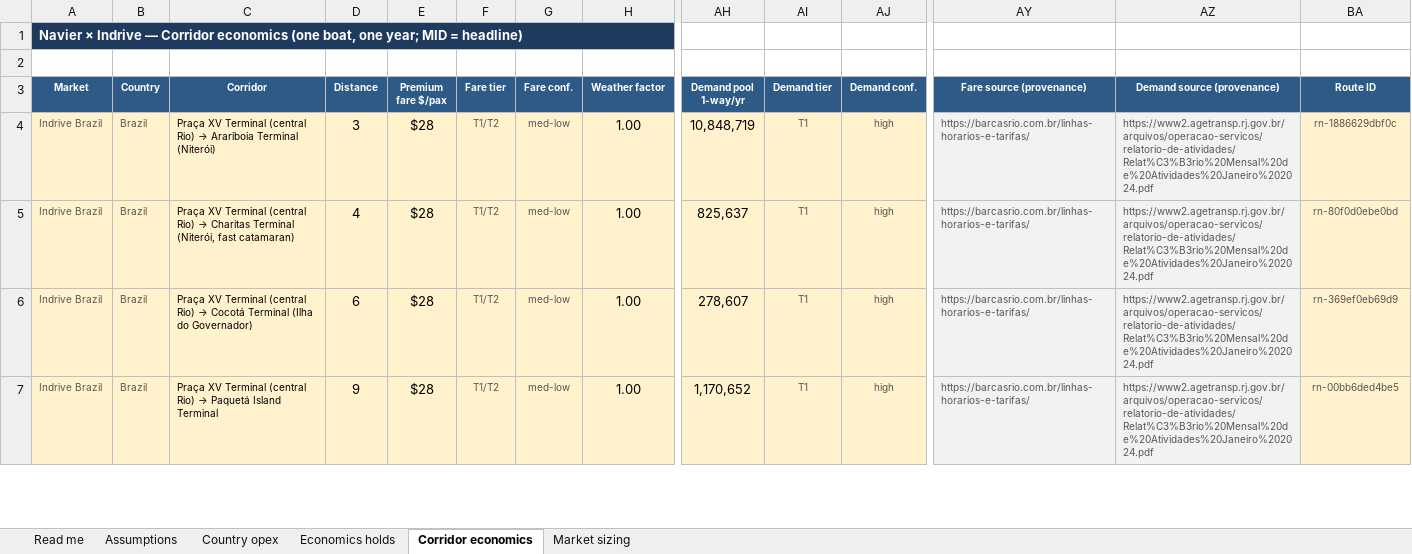
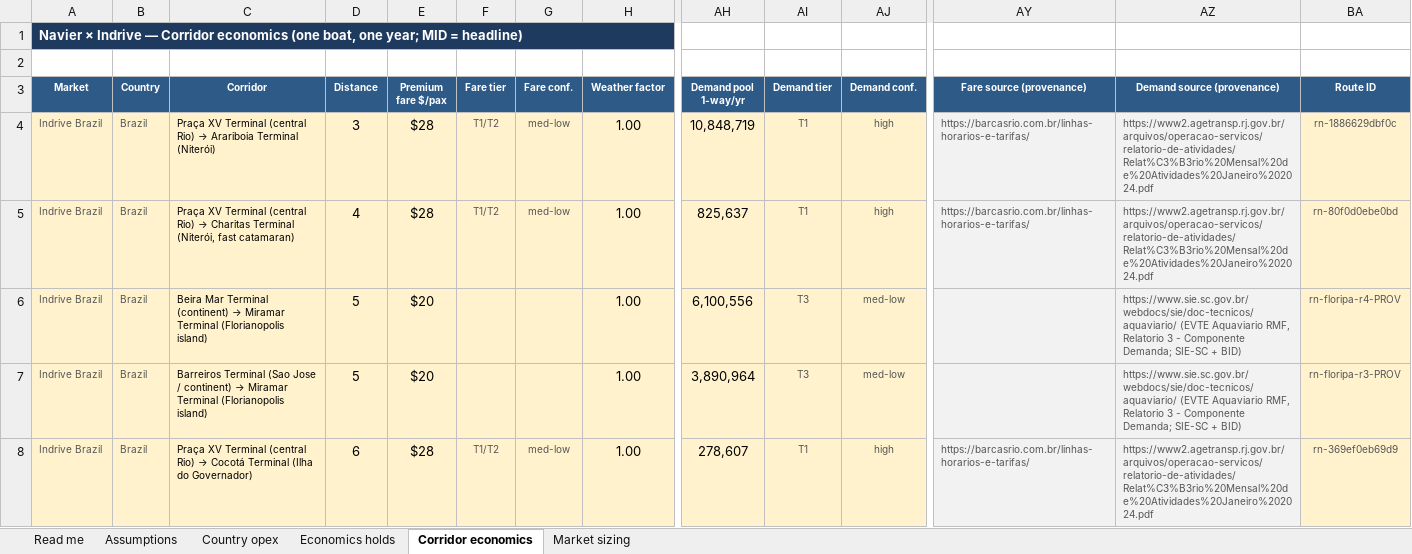
Before and after one commit to jaideepdhanoa/navier-atlas, an Excel workbook: finance/_refresh_indrive.xlsx, sheet Corridor economics, drawn as a sheet; only a part is shown, gaps mark what is left out; values as stored, in another font and other column widths than the file's, no borders; rows hold the shown columns only; the diff covers the shown part only; the diff names each change by its address in the sheet, - before the commit and + after, or states it on an @@ line.

Commit message:
Cascade #292 Brazil/Egypt TAM into gen, scoped corridors, sheets
After merging #292 (bindings + model corridors + partner aggs):
- gen_deck_economics: count pending_seal_route_ids in country total
- Cascade Angra/Floripa PROV into corridors-didi + corridors-indrive
- Re-aggregate didi/indrive; regenerate three generated-deck-economics
- Refresh DiDi + inDrive + master transparent sheets (Drive uploaded in place)

Brazil floor $56.6M / 199 boats; DiDi 5-rung TAM; Egypt 4-rung width-template ladder.

```diff
--- a/finance/_refresh_indrive.xlsx (sheet Corridor economics)
+++ b/finance/_refresh_indrive.xlsx (sheet Corridor economics)
@@ C6 (Corridor): Praça XV Terminal (central Rio) → Cocotá Terminal (Ilha do Governador) → Beira Mar Terminal (continent) → Miramar Terminal (Florianopolis island) @@
-D6 (Distance): 6
+D6 (Distance): 5
-E6:E7 (Premium fare $/pax): $28
+E6:E7 (Premium fare $/pax): $20
-F6:F7 (Fare tier): T1/T2
+F6:F7 (Fare tier): (empty)
-G6:G7 (Fare conf.): med-low
+G6:G7 (Fare conf.): (empty)
-AH6 (Demand pool 1-way/yr): 278,607
+AH6 (Demand pool 1-way/yr): 6,100,556
-AI6:AI7 (Demand tier): T1
+AI6:AI7 (Demand tier): T3
-AJ6:AJ7 (Demand conf.): high
+AJ6:AJ7 (Demand conf.): med-low
-AY6:AY7 (Fare source (provenance)): https://barcasrio.com.br/linhas-horarios-e-tarifas/
+AY6:AY7 (Fare source (provenance)): (empty)
-AZ6:AZ7 (Demand source (provenance)): https://www2.agetransp.rj.gov.br/arquivos/operacao-servicos/relatorio-de-atividades/Relat%C3%B3rio%20Mensal%20de%20Atividades%20Janeiro%202024.pdf
+AZ6:AZ7 (Demand source (provenance)): https://www.sie.sc.gov.br/webdocs/sie/doc-tecnicos/aquaviario/ (EVTE Aquaviario RMF, Relatorio 3 - Componente Demanda; SIE-SC + BID)
-BA6 (Route ID): rn-369ef0eb69d9
+BA6 (Route ID): rn-floripa-r4-PROV
@@ C7 (Corridor): Praça XV Terminal (central Rio) → Paquetá Island Terminal → Barreiros Terminal (Sao Jose / continent) → Miramar Terminal (Florianopolis island) @@
-D7 (Distance): 9
+D7 (Distance): 5
-AH7 (Demand pool 1-way/yr): 1,170,652
+AH7 (Demand pool 1-way/yr): 3,890,964
-BA7 (Route ID): rn-00bb6ded4be5
+BA7 (Route ID): rn-floripa-r3-PROV
+row 8: Indrive Brazil | Brazil | Praça XV Terminal (central Rio) → Cocotá Terminal (Ilha do Governador) | 6 | $28 | T1/T2 | med-low | 1.00 | 278,607 | T1 | high | https://barcasrio.com.br/linhas-horarios-e-tarifas/ | https://www2.agetransp.rj.gov.br/arquivos/operacao-servicos/relatorio-de-atividades/Relat%C3%B3rio%20Mensal%20de%20Atividades%20Janeiro%202024.pdf | rn-369ef0eb69d9
```
Also changed, not shown: 2 added rows and 71 edited cells elsewhere in this sheet, sheet Market sizing, finance/_master-unit-econ.xlsx, finance/_refresh_didi.xlsx, 12 other files.
